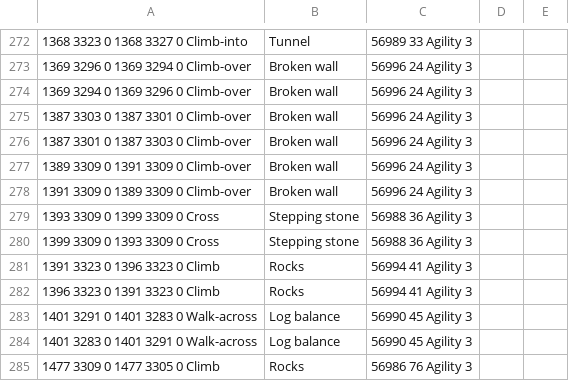
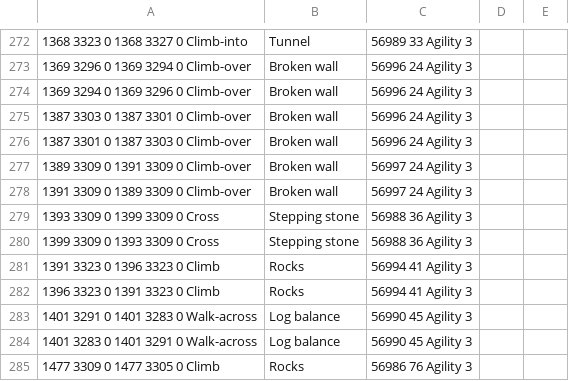
Before and after one commit to NewGenEng/Microbot, a TSV file: runelite-client/src/main/resources/net/runelite/client/plugins/microbot/shortestpath/agility_shortcuts.tsv, drawn as a sheet; only a part is shown, gaps mark what is left out.

Commit message:
fix(shortestpath): Nemus retreat landing tiles + east-wall ObjectID + log noise
Map of Alacrity Nemus rows corrected to the actual in-game teleport
landing tiles (empirically verified):
  north: 1367 3328
  south: 1370 3293
  east:  1391 3309

agility_shortcuts.tsv: the Nemus east "Broken wall" rows were
registered under ObjectID 56996 (AV_LOWWALL_CLIMB_1 — the two south
walls), same ID as the south walls. Corrected to 56997
(AV_LOWWALL_CLIMB_2) to match AgilityShortcut.java. Without this the
walker, after an east-MoA teleport, would call
Rs2GameObject.interact(56996, "Climb-over") and resolve the nearest
matching object — which was the south wall at (1387, 3303) rather
than the east wall at (1389, 3309), sending the bot on a huge detour.

Also in this pass:
  - Kandarin Coal trucks: Log balance flipped to 2598 3475 (enum origin)
  - 8 coord fixes from the region-audit agents (Asgarnia Taverley /
    Dwarf Mine / Falador Crumbling Wall / God Wars Rocky Handholds,
    Fremennik Slayer Dungeon Traps)
  - Zanaris: Cosmic altar path duplicate row removed (game widget only
    shows one entry; the medium-Agility coord is retained)

Logging cleanup: [MoA] progress/trace lines demoted log.info -> log.debug
in PathfinderConfig.refreshTransports, CollisionMap.getNeighbors, and
most of the Rs2Walker handler steps. Two entry/exit lines
(handleSeasonalTransport "entry" + "clicking destination") left at
log.info for on-going calibration of new MoA landing tiles — will be
demoted once the data is stable.

```diff
--- a/runelite-client/src/main/resources/net/runelite/client/plugins/microbot/shortestpath/agility_shortcuts.tsv
+++ b/runelite-client/src/main/resources/net/runelite/client/plugins/microbot/shortestpath/agility_shortcuts.tsv
@@ -276,4 +276,4 @@
 1387 3301 0	1387 3303 0	Climb-over;Broken wall;56996	24 Agility				3
-1389 3309 0	1391 3309 0	Climb-over;Broken wall;56996	24 Agility				3
-1391 3309 0	1389 3309 0	Climb-over;Broken wall;56996	24 Agility				3
+1389 3309 0	1391 3309 0	Climb-over;Broken wall;56997	24 Agility				3
+1391 3309 0	1389 3309 0	Climb-over;Broken wall;56997	24 Agility				3
 1393 3309 0	1399 3309 0	Cross;Stepping stone;56988	36 Agility				3
```
Also changed, not shown: runelite-client/src/main/resources/net/runelite/client/plugins/microbot/shortestpath/seasonal_transports.tsv, 3 other files.
